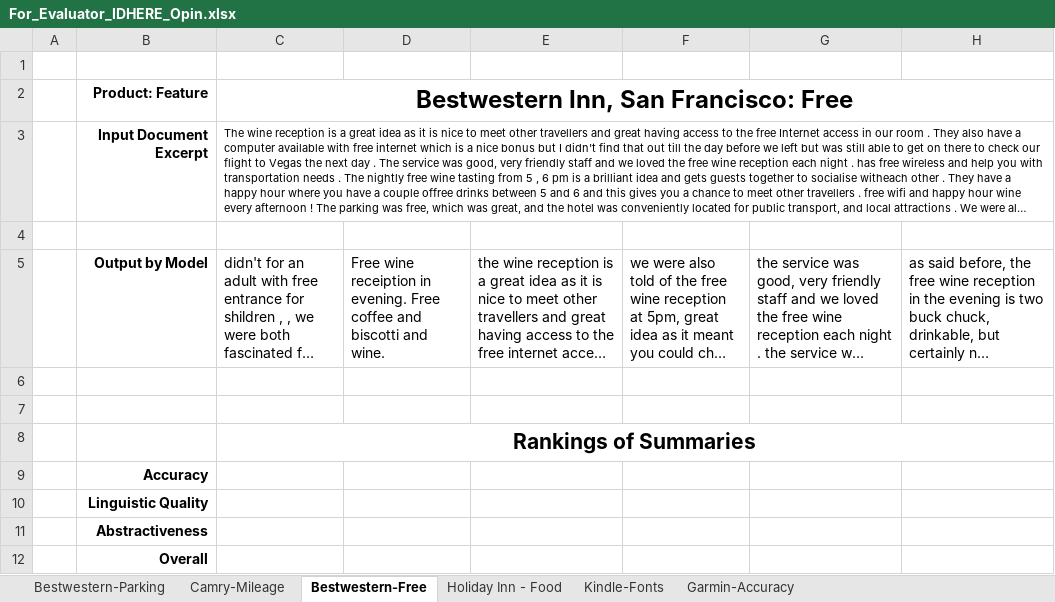
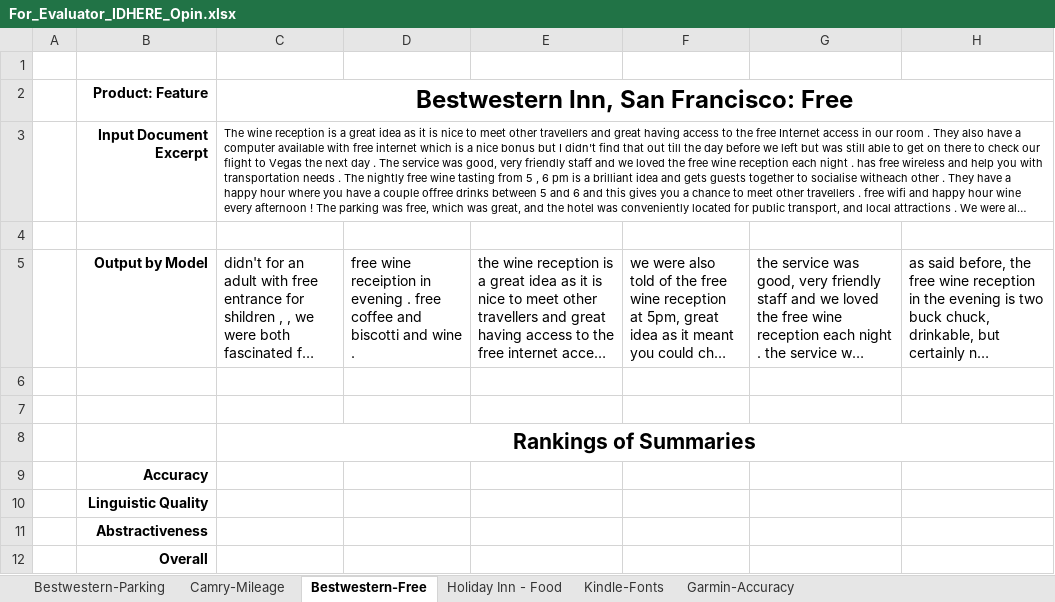
Before and after one commit to aelane/w266-final-project, an Excel workbook: human_evaluation/For_Evaluator_IDHERE_Opin.xlsx, sheet Bestwestern-Free, drawn as a sheet; long unchanged cells end in …; values as stored, in another font and other column widths than the file's, no borders; the diff names each change by its address in the sheet, - before the commit and + after, or states it on an @@ line.

```diff
--- a/human_evaluation/For_Evaluator_IDHERE_Opin.xlsx (sheet Bestwestern-Free)
+++ b/human_evaluation/For_Evaluator_IDHERE_Opin.xlsx (sheet Bestwestern-Free)
-D5: Free wine receiption in evening. Free coffee and biscotti and wine.
+D5: free wine receiption in evening . free coffee and biscotti and wine .
```
Also changed, not shown: sheet Camry-Mileage, sheet Holiday Inn - Food, sheet Garmin-Accuracy, sheet Kindle-Fonts, sheet Bestwestern-Parking, 1 other file.
